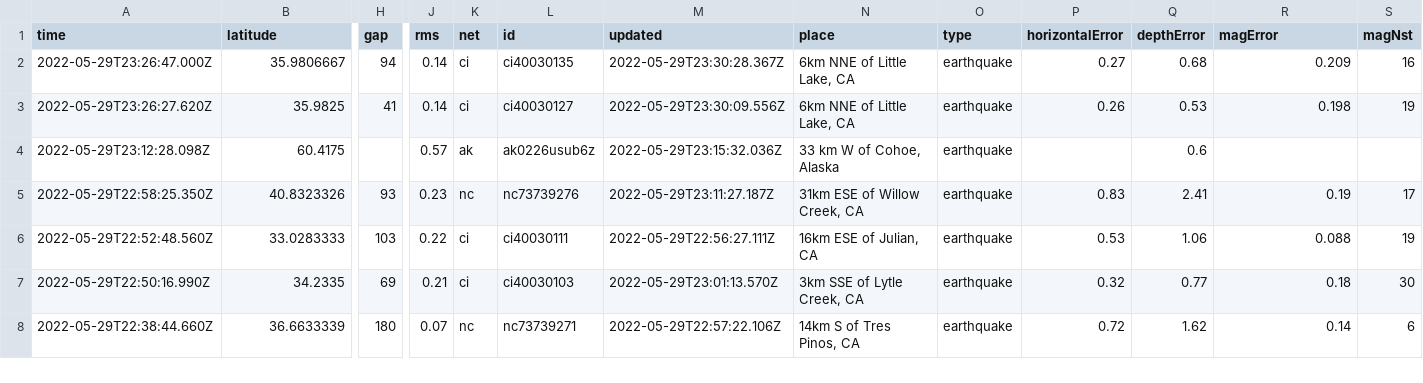
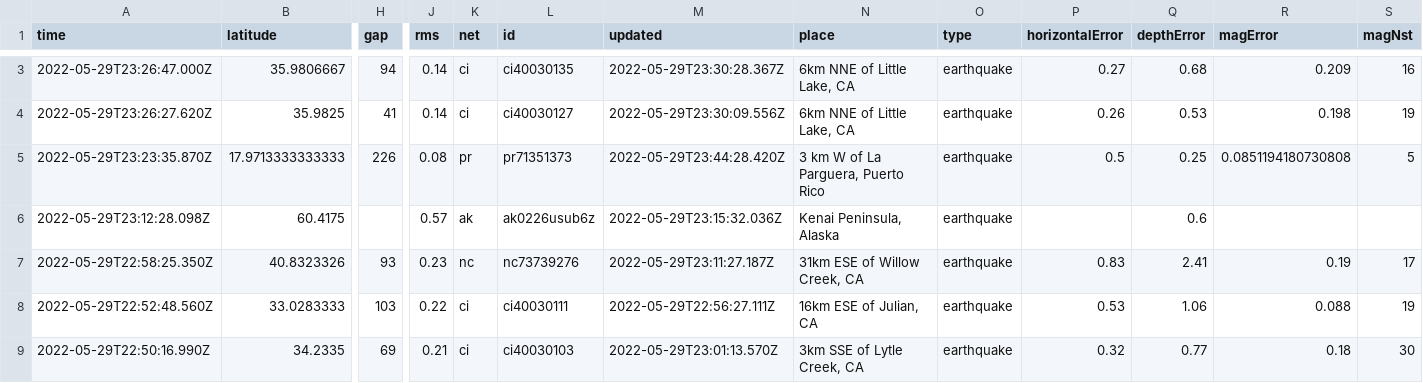
Before and after one commit to dlbranham/my-data-robot, a CSV file: usgs_current.csv, drawn as a sheet; only a part is shown, gaps mark what is left out; the shorter side is filled out with more unchanged rows; addresses are those after the commit; rows hold the shown columns only; the diff covers the shown part only; the diff names each change by its address in the sheet, - before the commit and + after, or states it on an @@ line.

```diff
--- a/usgs_current.csv
+++ b/usgs_current.csv
+row 5: 2022-05-29T23:23:35.870Z | 17.9713333333333 | 226 | 0.08 | pr | pr71351373 | 2022-05-29T23:44:28.420Z | 3 km W of La Parguera, Puerto Rico | earthquake | 0.5 | 0.25 | 0.0851194180730808 | 5
-N6 (place): 33 km W of Cohoe, Alaska
+N6 (place): Kenai Peninsula, Alaska
```
Also changed, not shown: 1 added row, 2 removed rows and 12 edited cells elsewhere in this file.
